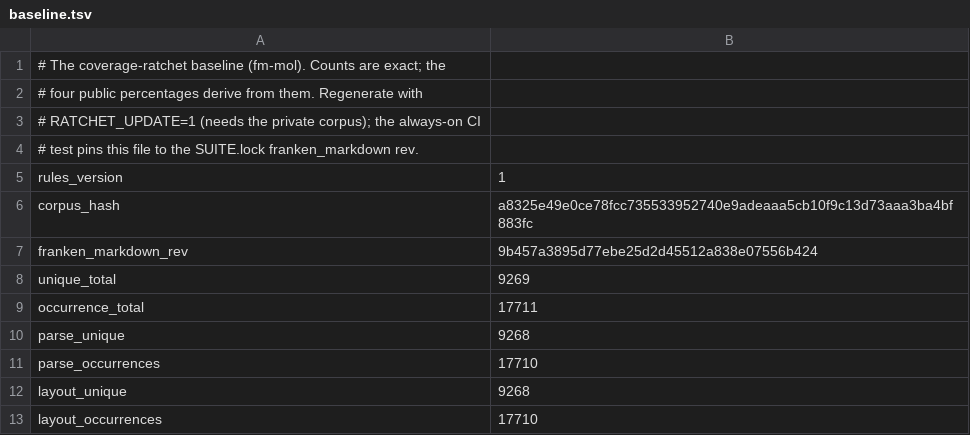
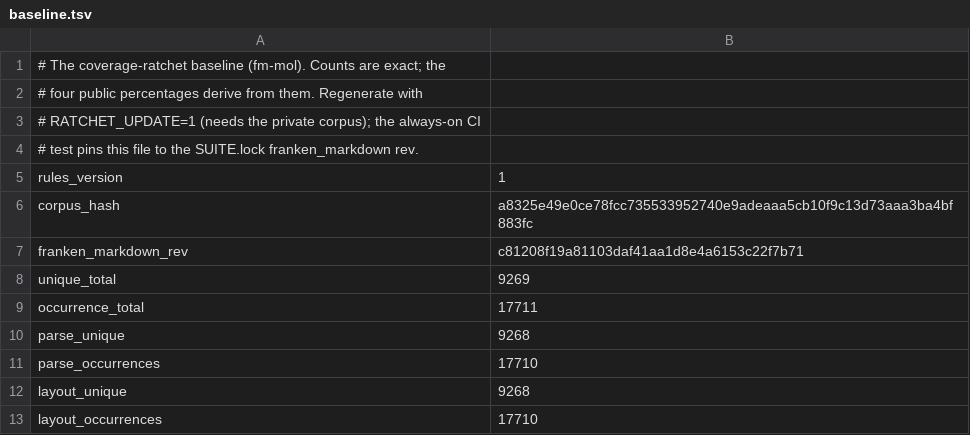
Before and after one commit to Dicklesworthstone/franken_manim, a TSV file: docs/ratchet/baseline.tsv, drawn as a sheet.

```diff
--- a/docs/ratchet/baseline.tsv
+++ b/docs/ratchet/baseline.tsv
@@ -6,3 +6,3 @@ rules_version	1
 corpus_hash	a8325e49e0ce78fcc735533952740e9adeaaa5cb10f9c13d73aaa3ba4bf883fc
-franken_markdown_rev	9b457a3895d77ebe25d2d45512a838e07556b424
+franken_markdown_rev	c81208f19a81103daf41aa1d8e4a6153c22f7b71
 unique_total	9269
```
Also changed, not shown: docs/ratchet/trend.tsv, 11 other files.
